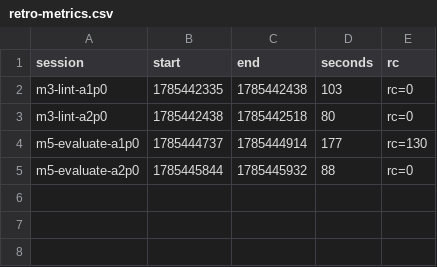
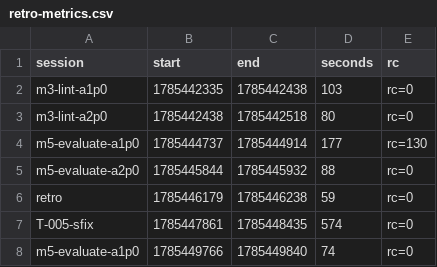
Before and after one commit to adnan-drina/coolstore-cart-service-v10, a CSV file: migration/retro-metrics.csv, drawn as a sheet.

```diff
--- a/migration/retro-metrics.csv
+++ b/migration/retro-metrics.csv
@@ -5 +5,4 @@ m5-evaluate-a1p0,1785444737,1785444914,177,rc=130
 m5-evaluate-a2p0,1785445844,1785445932,88,rc=0
+retro,1785446179,1785446238,59,rc=0
+T-005-sfix,1785447861,1785448435,574,rc=0
+m5-evaluate-a1p0,1785449766,1785449840,74,rc=0
```
Also changed, not shown: migration/retro-events.csv, 1 other file.
